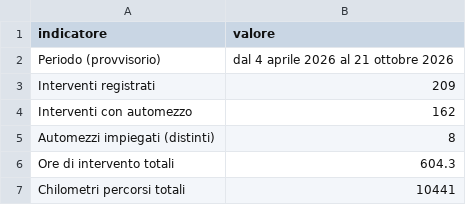
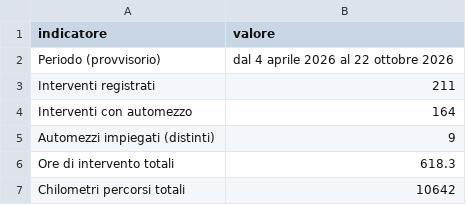
Before and after one commit to SviluppoItaliaDigitale/sito-pc-genzano, a CSV file: static/open-data/statistiche-interventi.csv, drawn as a sheet.

```diff
--- a/static/open-data/statistiche-interventi.csv
+++ b/static/open-data/statistiche-interventi.csv
@@ -1,7 +1,7 @@
 indicatore,valore
-Periodo (provvisorio),dal 4 aprile 2026 al 21 ottobre 2026
-Interventi registrati,209
-Interventi con automezzo,162
-Automezzi impiegati (distinti),8
-Ore di intervento totali,604.3
-Chilometri percorsi totali,10441
+Periodo (provvisorio),dal 4 aprile 2026 al 22 ottobre 2026
+Interventi registrati,211
+Interventi con automezzo,164
+Automezzi impiegati (distinti),9
+Ore di intervento totali,618.3
+Chilometri percorsi totali,10642
```
Also changed, not shown: static/open-data/automezzi-impiegati.csv, static/open-data/interventi-per-tipologia.csv, 13 other files.
